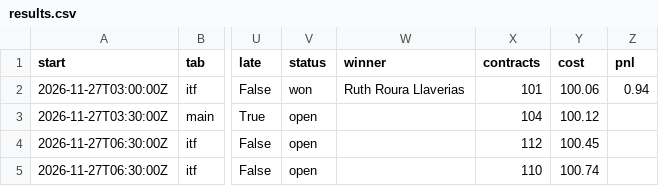
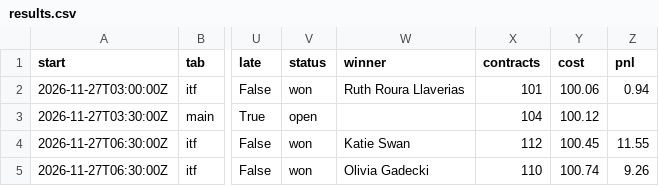
Before and after one commit to investment-analytics3/nba-pregame, a CSV file: docs/tennis/results.csv, drawn as a sheet; only a part is shown, gaps mark what is left out; the diff names each change by its address in the sheet, - before the commit and + after, or states it on an @@ line.

```diff
--- a/docs/tennis/results.csv
+++ b/docs/tennis/results.csv
-V4:V5 (status): open
+V4:V5 (status): won
-W4 (winner): (empty)
+W4 (winner): Katie Swan
-Z4 (pnl): (empty)
+Z4 (pnl): 11.55
-W5 (winner): (empty)
+W5 (winner): Olivia Gadecki
-Z5 (pnl): (empty)
+Z5 (pnl): 9.26
```
Also changed, not shown: 6 other files.
